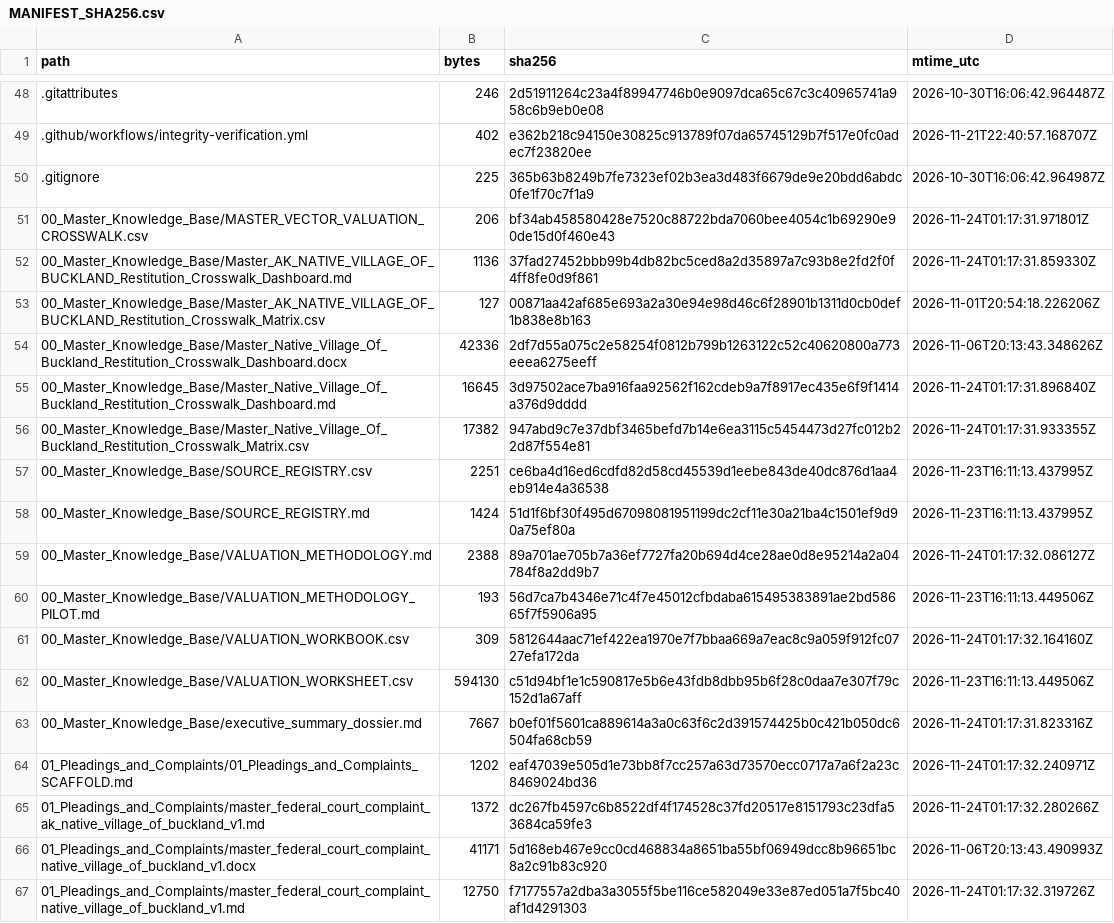
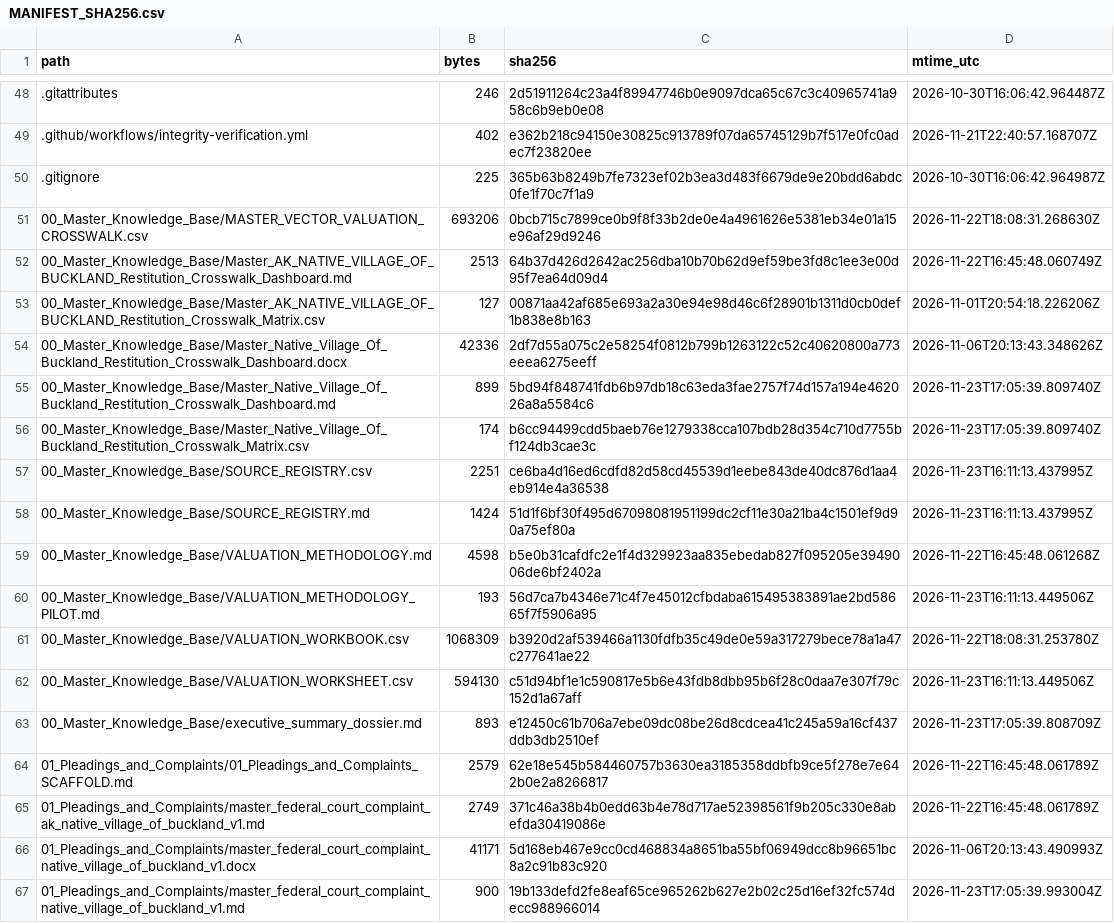
Before and after one commit to GlobalRestitutionAlliance/turtle-island-us-ak-native-village-of-buckland-master-litigation, a CSV file: 99_Archives_and_Manifests/MANIFEST_SHA256.csv, drawn as a sheet; only a part is shown, gaps mark what is left out; the diff covers the shown part only.

```diff
--- a/99_Archives_and_Manifests/MANIFEST_SHA256.csv
+++ b/99_Archives_and_Manifests/MANIFEST_SHA256.csv
@@ -50,18 +50,18 @@ path,bytes,sha256,mtime_utc
 .gitignore,225,365b63b8249b7fe7323ef02b3ea3d483f6679de9e20bdd6abdc0fe1f70c7f1a9,2026-10-30T16:06:42.964987Z
-00_Master_Knowledge_Base/MASTER_VECTOR_VALUATION_CROSSWALK.csv,206,bf34ab458580428e7520c88722bda7060bee4054c1b69290e90de15d0f460e43,2026-11-24T01:17:31.971801Z
-00_Master_Knowledge_Base/Master_AK_NATIVE_VILLAGE_OF_BUCKLAND_Restitution_Crosswalk_Dashboard.md,1136,37fad27452bbb99b4db82bc5ced8a2d35897a7c93b8e2fd2f0f4ff8fe0d9f861,2026-11-24T01:17:31.859330Z
+00_Master_Knowledge_Base/MASTER_VECTOR_VALUATION_CROSSWALK.csv,693206,0bcb715c7899ce0b9f8f33b2de0e4a4961626e5381eb34e01a15e96af29d9246,2026-11-22T18:08:31.268630Z
+00_Master_Knowledge_Base/Master_AK_NATIVE_VILLAGE_OF_BUCKLAND_Restitution_Crosswalk_Dashboard.md,2513,64b37d426d2642ac256dba10b70b62d9ef59be3fd8c1ee3e00d95f7ea64d09d4,2026-11-22T16:45:48.060749Z
 00_Master_Knowledge_Base/Master_AK_NATIVE_VILLAGE_OF_BUCKLAND_Restitution_Crosswalk_Matrix.csv,127,00871aa42af685e693a2a30e94e98d46c6f28901b1311d0cb0def1b838e8b163,2026-11-01T20:54:18.226206Z
 00_Master_Knowledge_Base/Master_Native_Village_Of_Buckland_Restitution_Crosswalk_Dashboard.docx,42336,2df7d55a075c2e58254f0812b799b1263122c52c40620800a773eeea6275eeff,2026-11-06T20:13:43.348626Z
-00_Master_Knowledge_Base/Master_Native_Village_Of_Buckland_Restitution_Crosswalk_Dashboard.md,16645,3d97502ace7ba916faa92562f162cdeb9a7f8917ec435e6f9f1414a376d9dddd,2026-11-24T01:17:31.896840Z
-00_Master_Knowledge_Base/Master_Native_Village_Of_Buckland_Restitution_Crosswalk_Matrix.csv,17382,947abd9c7e37dbf3465befd7b14e6ea3115c5454473d27fc012b22d87f554e81,2026-11-24T01:17:31.933355Z
+00_Master_Knowledge_Base/Master_Native_Village_Of_Buckland_Restitution_Crosswalk_Dashboard.md,899,5bd94f848741fdb6b97db18c63eda3fae2757f74d157a194e462026a8a5584c6,2026-11-23T17:05:39.809740Z
+00_Master_Knowledge_Base/Master_Native_Village_Of_Buckland_Restitution_Crosswalk_Matrix.csv,174,b6cc94499cdd5baeb76e1279338cca107bdb28d354c710d7755bf124db3cae3c,2026-11-23T17:05:39.809740Z
 00_Master_Knowledge_Base/SOURCE_REGISTRY.csv,2251,ce6ba4d16ed6cdfd82d58cd45539d1eebe843de40dc876d1aa4eb914e4a36538,2026-11-23T16:11:13.437995Z
 00_Master_Knowledge_Base/SOURCE_REGISTRY.md,1424,51d1f6bf30f495d67098081951199dc2cf11e30a21ba4c1501ef9d90a75ef80a,2026-11-23T16:11:13.437995Z
-00_Master_Knowledge_Base/VALUATION_METHODOLOGY.md,2388,89a701ae705b7a36ef7727fa20b694d4ce28ae0d8e95214a2a04784f8a2dd9b7,2026-11-24T01:17:32.086127Z
+00_Master_Knowledge_Base/VALUATION_METHODOLOGY.md,4598,b5e0b31cafdfc2e1f4d329923aa835ebedab827f095205e3949006de6bf2402a,2026-11-22T16:45:48.061268Z
 00_Master_Knowledge_Base/VALUATION_METHODOLOGY_PILOT.md,193,56d7ca7b4346e71c4f7e45012cfbdaba615495383891ae2bd58665f7f5906a95,2026-11-23T16:11:13.449506Z
-00_Master_Knowledge_Base/VALUATION_WORKBOOK.csv,309,5812644aac71ef422ea1970e7f7bbaa669a7eac8c9a059f912fc0727efa172da,2026-11-24T01:17:32.164160Z
+00_Master_Knowledge_Base/VALUATION_WORKBOOK.csv,1068309,b3920d2af539466a1130fdfb35c49de0e59a317279bece78a1a47c277641ae22,2026-11-22T18:08:31.253780Z
 00_Master_Knowledge_Base/VALUATION_WORKSHEET.csv,594130,c51d94bf1e1c590817e5b6e43fdb8dbb95b6f28c0daa7e307f79c152d1a67aff,2026-11-23T16:11:13.449506Z
-00_Master_Knowledge_Base/executive_summary_dossier.md,7667,b0ef01f5601ca889614a3a0c63f6c2d391574425b0c421b050dc6504fa68cb59,2026-11-24T01:17:31.823316Z
-01_Pleadings_and_Complaints/01_Pleadings_and_Complaints_SCAFFOLD.md,1202,eaf47039e505d1e73bb8f7cc257a63d73570ecc0717a7a6f2a23c8469024bd36,2026-11-24T01:17:32.240971Z
-01_Pleadings_and_Complaints/master_federal_court_complaint_ak_native_village_of_buckland_v1.md,1372,dc267fb4597c6b8522df4f174528c37fd20517e8151793c23dfa53684ca59fe3,2026-11-24T01:17:32.280266Z
+00_Master_Knowledge_Base/executive_summary_dossier.md,893,e12450c61b706a7ebe09dc08be26d8cdcea41c245a59a16cf437ddb3db2510ef,2026-11-23T17:05:39.808709Z
+01_Pleadings_and_Complaints/01_Pleadings_and_Complaints_SCAFFOLD.md,2579,62e18e545b584460757b3630ea3185358ddbfb9ce5f278e7e642b0e2a8266817,2026-11-22T16:45:48.061789Z
+01_Pleadings_and_Complaints/master_federal_court_complaint_ak_native_village_of_buckland_v1.md,2749,371c46a38b4b0edd63b4e78d717ae52398561f9b205c330e8abefda30419086e,2026-11-22T16:45:48.061789Z
 01_Pleadings_and_Complaints/master_federal_court_complaint_native_village_of_buckland_v1.docx,41171,5d168eb467e9cc0cd468834a8651ba55bf06949dcc8b96651bc8a2c91b83c920,2026-11-06T20:13:43.490993Z
-01_Pleadings_and_Complaints/master_federal_court_complaint_native_village_of_buckland_v1.md,12750,f7177557a2dba3a3055f5be116ce582049e33e87ed051a7f5bc40af1d4291303,2026-11-24T01:17:32.319726Z
+01_Pleadings_and_Complaints/master_federal_court_complaint_native_village_of_buckland_v1.md,900,19b133defd2fe8eaf65ce965262b627e2b02c25d16ef32fc574decc988966014,2026-11-23T17:05:39.993004Z
```
Also changed, not shown: 86 edited cells elsewhere in this file, 39 other files.
